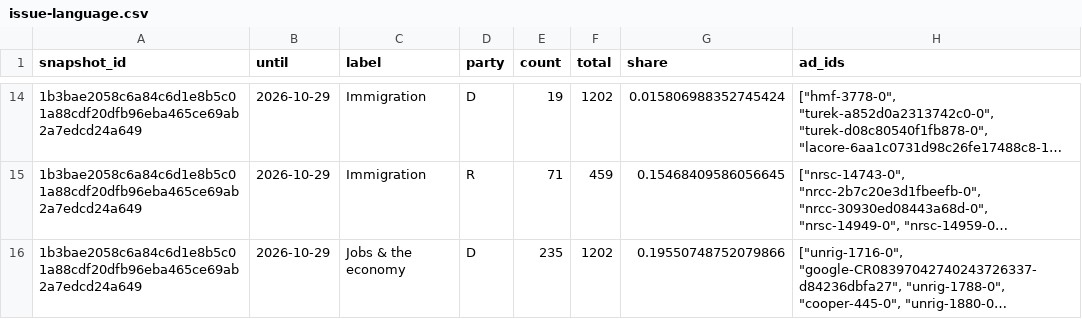
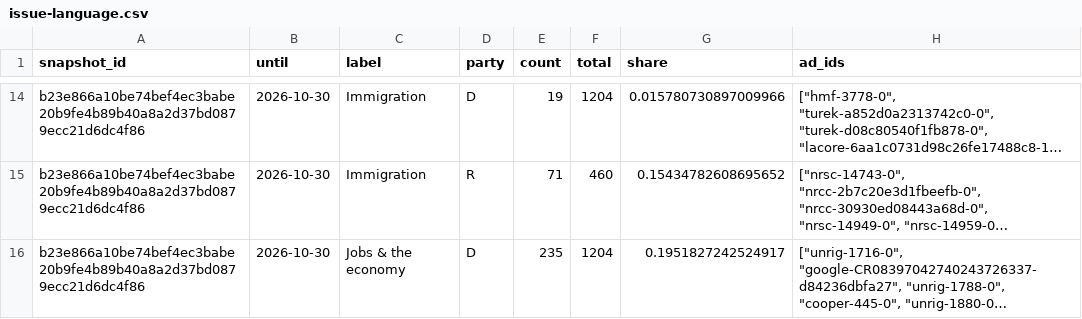
Before and after one commit to hanshanley/political-ads, a CSV file: outputs/figures/issue-language.csv, drawn as a sheet; only a part is shown, gaps mark what is left out; long unchanged cells end in …; the diff covers the shown part only; the diff names each change by its address in the sheet, - before the commit and + after, or states it on an @@ line.

```diff
--- a/outputs/figures/issue-language.csv
+++ b/outputs/figures/issue-language.csv
-A14:A16 (snapshot_id): 1b3bae2058c6a84c6d1e8b5c01a88cdf20dfb96eba465ce69ab2a7edcd24a649
+A14:A16 (snapshot_id): b23e866a10be74bef4ec3babe20b9fe4b89b40a8a2d37bd0879ecc21d6dc4f86
-B14:B16 (until): 2026-10-29
+B14:B16 (until): 2026-10-30
-F14 (total): 1202
+F14 (total): 1204
-G14 (share): 0.015806988352745424
+G14 (share): 0.015780730897009966
-F15 (total): 459
+F15 (total): 460
-G15 (share): 0.15468409586056645
+G15 (share): 0.15434782608695652
-F16 (total): 1202
+F16 (total): 1204
-G16 (share): 0.19550748752079866
+G16 (share): 0.1951827242524917
```
Also changed, not shown: 5 added rows, 5 removed rows and 48 edited cells elsewhere in this file, outputs/figures/ad-strategy.csv, outputs/figures/monthly-coverage.csv, 31 other files.
